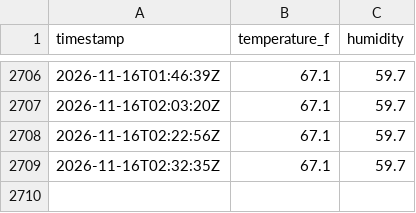
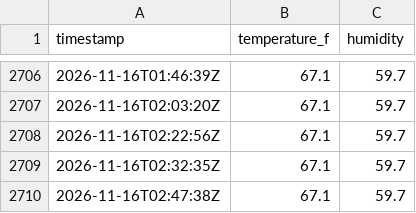
Before and after one commit to maddadh/dht-dashboard, a CSV file: data.csv, drawn as a sheet; only a part is shown, gaps mark what is left out; the diff names each change by its address in the sheet, - before the commit and + after, or states it on an @@ line.

```diff
--- a/data.csv
+++ b/data.csv
+row 2710: 2026-11-16T02:47:38Z | 67.1 | 59.7
```
